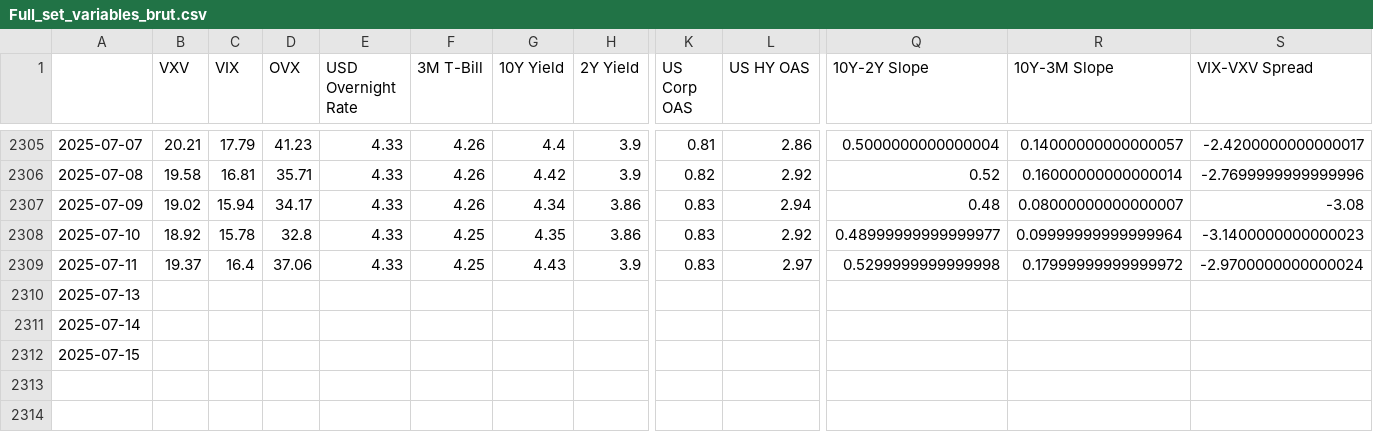
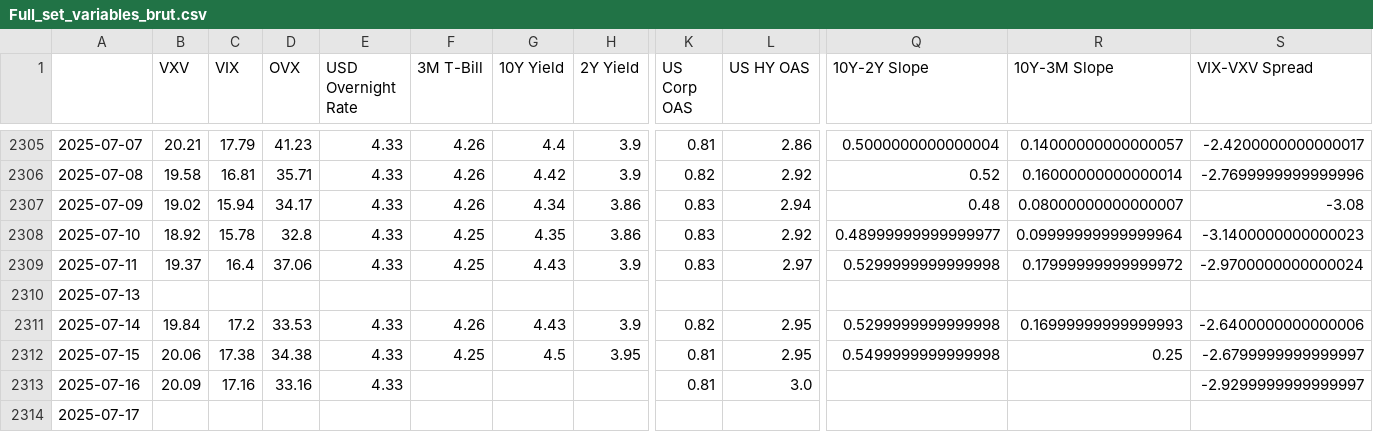
Before and after one commit to MTBcd/FSI-Indicator-dash, a CSV file: cache-directory/Full_set_variables_brut.csv, drawn as a sheet; only a part is shown, gaps mark what is left out; rows hold the shown columns only; the diff covers the shown part only; the diff names each change by its address in the sheet, - before the commit and + after, or states it on an @@ line.

```diff
--- a/cache-directory/Full_set_variables_brut.csv
+++ b/cache-directory/Full_set_variables_brut.csv
-B2311 (VXV): (empty)
+B2311 (VXV): 19.84
-C2311 (VIX): (empty)
+C2311 (VIX): 17.2
-D2311 (OVX): (empty)
+D2311 (OVX): 33.53
-E2311:E2312 (USD Overnight Rate): (empty)
+E2311:E2312 (USD Overnight Rate): 4.33
-F2311 (3M T-Bill): (empty)
+F2311 (3M T-Bill): 4.26
-G2311 (10Y Yield): (empty)
+G2311 (10Y Yield): 4.43
-H2311 (2Y Yield): (empty)
+H2311 (2Y Yield): 3.9
-K2311 (US Corp OAS): (empty)
+K2311 (US Corp OAS): 0.82
-L2311:L2312 (US HY OAS): (empty)
+L2311:L2312 (US HY OAS): 2.95
-Q2311 (10Y-2Y Slope): (empty)
+Q2311 (10Y-2Y Slope): 0.5299999999999998
-R2311 (10Y-3M Slope): (empty)
+R2311 (10Y-3M Slope): 0.16999999999999993
-S2311 (VIX-VXV Spread): (empty)
+S2311 (VIX-VXV Spread): -2.6400000000000006
-B2312 (VXV): (empty)
+B2312 (VXV): 20.06
-C2312 (VIX): (empty)
+C2312 (VIX): 17.38
-D2312 (OVX): (empty)
+D2312 (OVX): 34.38
-F2312 (3M T-Bill): (empty)
+F2312 (3M T-Bill): 4.25
-G2312 (10Y Yield): (empty)
+G2312 (10Y Yield): 4.5
-H2312 (2Y Yield): (empty)
+H2312 (2Y Yield): 3.95
-K2312 (US Corp OAS): (empty)
+K2312 (US Corp OAS): 0.81
-Q2312 (10Y-2Y Slope): (empty)
+Q2312 (10Y-2Y Slope): 0.5499999999999998
-R2312 (10Y-3M Slope): (empty)
+R2312 (10Y-3M Slope): 0.25
-S2312 (VIX-VXV Spread): (empty)
+S2312 (VIX-VXV Spread): -2.6799999999999997
+row 2313: 2025-07-16 | 20.09 | 17.16 | 33.16 | 4.33 |  |  |  | 0.81 | 3.0 |  |  | -2.9299999999999997
+row 2314: 2025-07-17
```
Also changed, not shown: 5 edited cells elsewhere in this file, cache-directory/Full_set_variables_std.csv, 4 other files.
